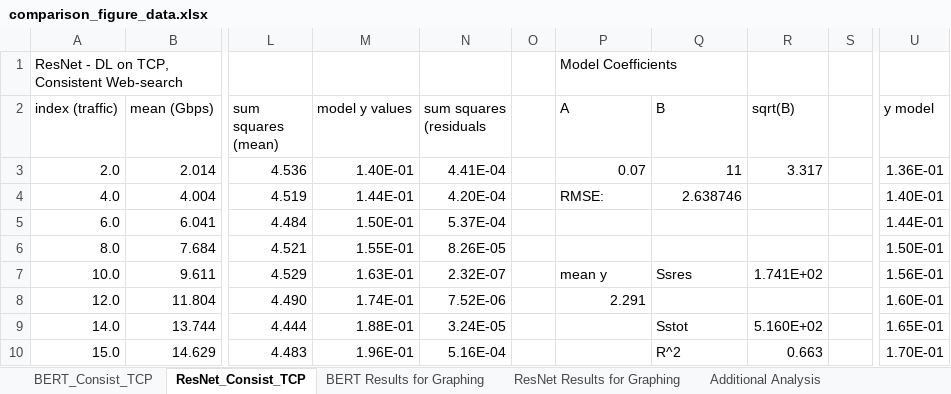
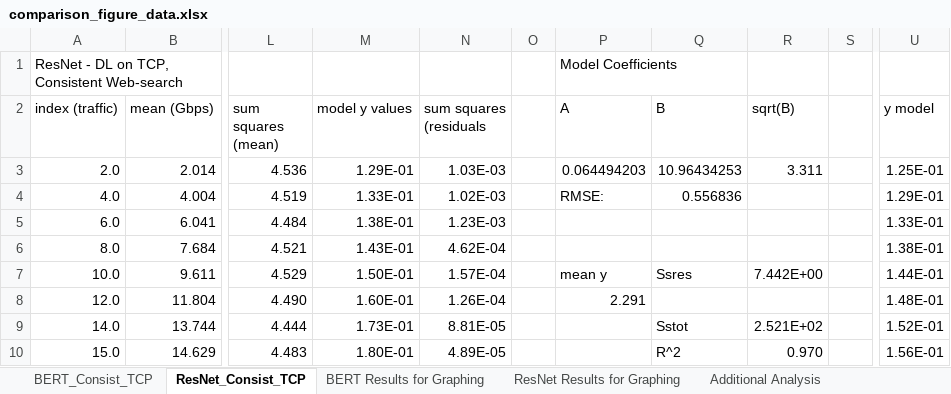
Before and after one commit to BenoitPitClaudel/flumenequi, an Excel workbook: datasets/comparisons/comparison_figure_data.xlsx, sheet ResNet_Consist_TCP, drawn as a sheet; only a part is shown, gaps mark what is left out; values as stored, in another font and other column widths than the file's, no borders; the diff covers the shown part only; the diff names each change by its address in the sheet, - before the commit and + after, or states it on an @@ line.

```diff
--- a/datasets/comparisons/comparison_figure_data.xlsx (sheet ResNet_Consist_TCP)
+++ b/datasets/comparisons/comparison_figure_data.xlsx (sheet ResNet_Consist_TCP)
-M3 (model y values): 1.40E-01
+M3 (model y values): 1.29E-01
-N3 (sum squares (residuals): 4.41E-04
+N3 (sum squares (residuals): 1.03E-03
-P3 (A): 0.07
+P3 (A): 0.064494203
-Q3 (B): 11
+Q3 (B): 10.96434253
-R3 (sqrt(B)): 3.317
+R3 (sqrt(B)): 3.311
-U3 (y model): 1.36E-01
+U3 (y model): 1.25E-01
-M4 (model y values): 1.44E-01
+M4 (model y values): 1.33E-01
-N4 (sum squares (residuals): 4.20E-04
+N4 (sum squares (residuals): 1.02E-03
-Q4 (B): 2.638746
+Q4 (B): 0.556836
-U4 (y model): 1.40E-01
+U4 (y model): 1.29E-01
-M5 (model y values): 1.50E-01
+M5 (model y values): 1.38E-01
-N5 (sum squares (residuals): 5.37E-04
+N5 (sum squares (residuals): 1.23E-03
-U5 (y model): 1.44E-01
+U5 (y model): 1.33E-01
-M6 (model y values): 1.55E-01
+M6 (model y values): 1.43E-01
-N6 (sum squares (residuals): 8.26E-05
+N6 (sum squares (residuals): 4.62E-04
-U6 (y model): 1.50E-01
+U6 (y model): 1.38E-01
-M7 (model y values): 1.63E-01
+M7 (model y values): 1.50E-01
-N7 (sum squares (residuals): 2.32E-07
+N7 (sum squares (residuals): 1.57E-04
-R7 (sqrt(B)): 1.741E+02
+R7 (sqrt(B)): 7.442E+00
-U7 (y model): 1.56E-01
+U7 (y model): 1.44E-01
-M8 (model y values): 1.74E-01
+M8 (model y values): 1.60E-01
-N8 (sum squares (residuals): 7.52E-06
+N8 (sum squares (residuals): 1.26E-04
-U8 (y model): 1.60E-01
+U8 (y model): 1.48E-01
-M9 (model y values): 1.88E-01
+M9 (model y values): 1.73E-01
-N9 (sum squares (residuals): 3.24E-05
+N9 (sum squares (residuals): 8.81E-05
-R9 (sqrt(B)): 5.160E+02
+R9 (sqrt(B)): 2.521E+02
-U9 (y model): 1.65E-01
+U9 (y model): 1.52E-01
-M10 (model y values): 1.96E-01
+M10 (model y values): 1.80E-01
-N10 (sum squares (residuals): 5.16E-04
+N10 (sum squares (residuals): 4.89E-05
-R10 (sqrt(B)): 0.663
+R10 (sqrt(B)): 0.970
-U10 (y model): 1.70E-01
+U10 (y model): 1.56E-01
```
Also changed, not shown: 57 edited cells elsewhere in this sheet, sheet BERT Results for Graphing, sheet ResNet Results for Graphing, sheet BERT_Consist_TCP, sheet Additional Analysis, charts or pictures.
